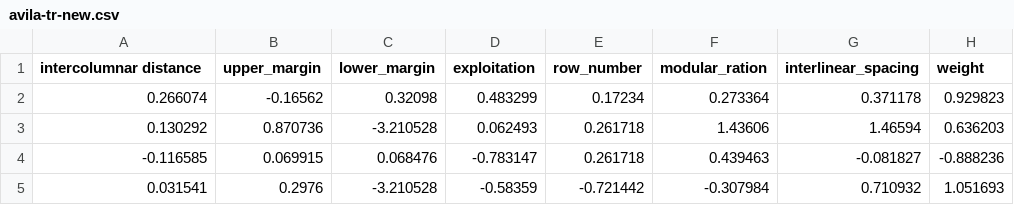
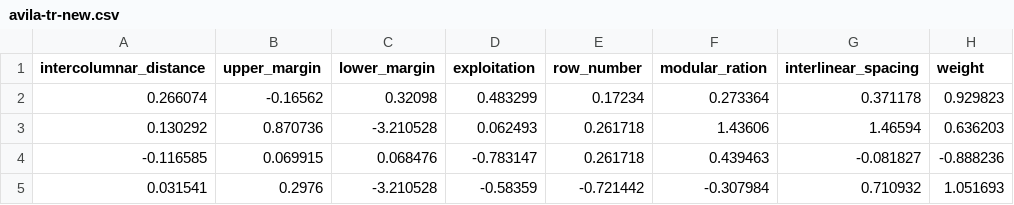
Before and after one commit to apriliaaachi/ML, a CSV file: avila-tr-new.csv, drawn as a sheet; only a part is shown; the diff names each change by its address in the sheet, - before the commit and + after, or states it on an @@ line.

Commit message:
ud

```diff
--- a/avila-tr-new.csv
+++ b/avila-tr-new.csv
-A1: intercolumnar distance
+A1: intercolumnar_distance
```
